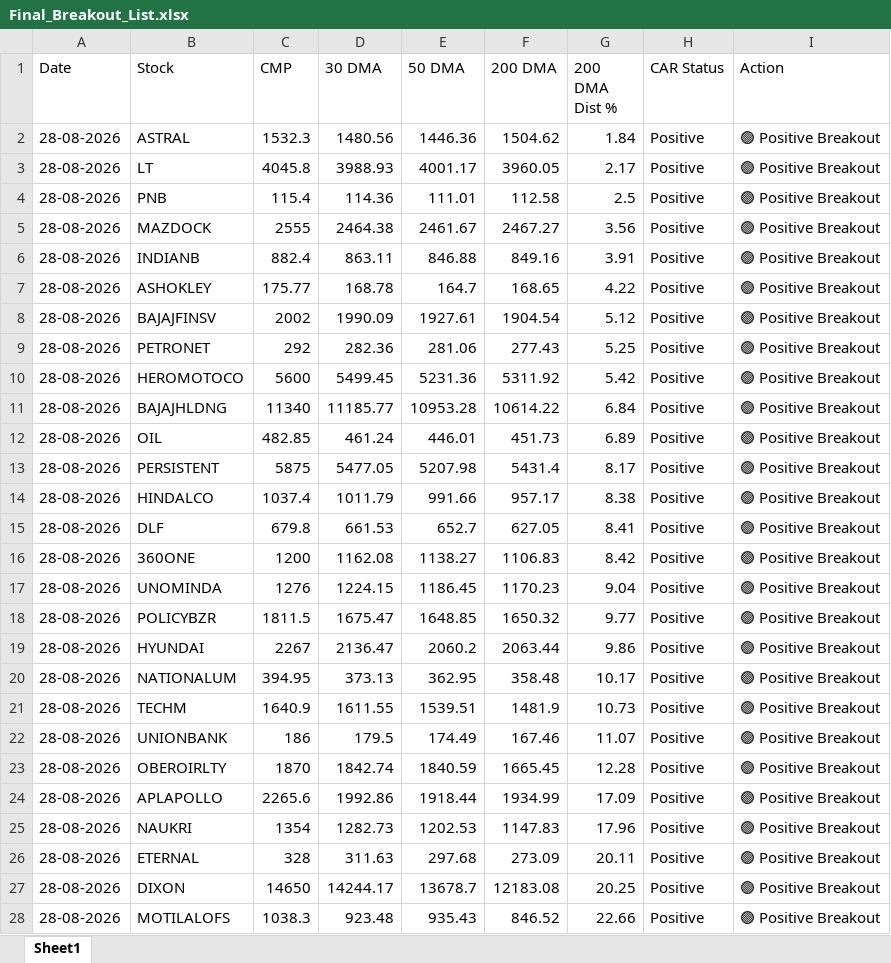
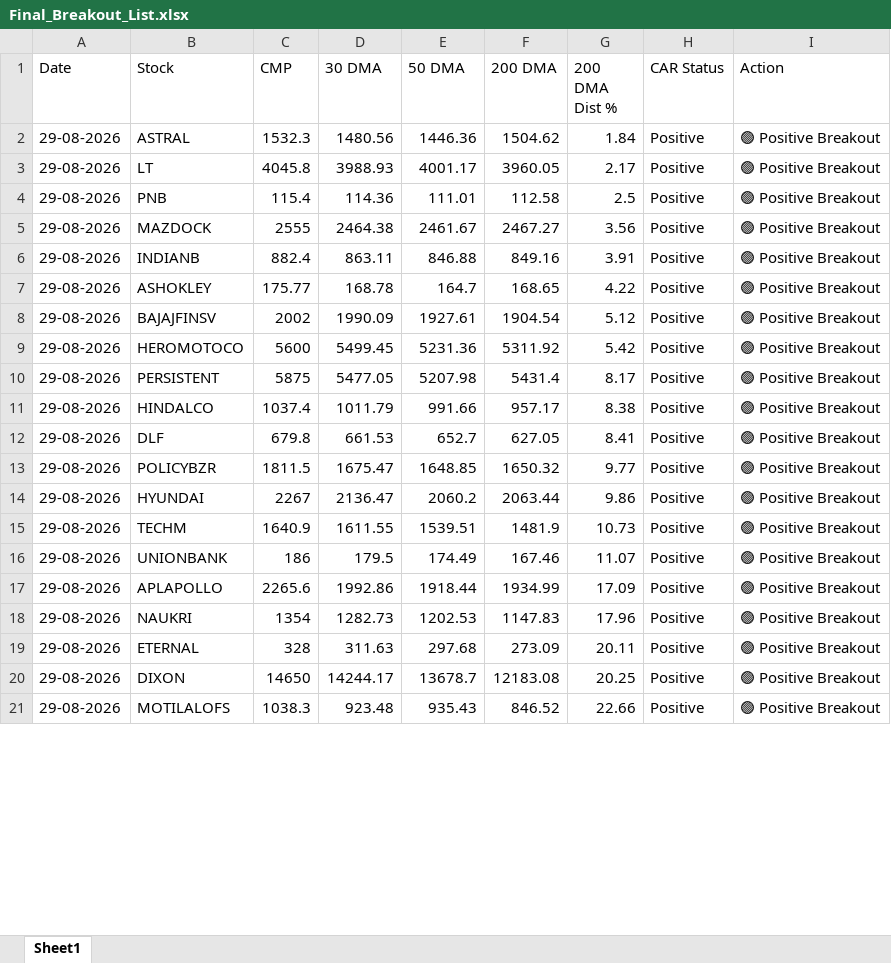
Before and after one commit to chiragkuk24/Final-Stocks, an Excel workbook: Final_Breakout_List.xlsx, sheet Sheet1, drawn as a sheet; only a part is shown; values as stored, in another font and other column widths than the file's, no borders; removed rows and columns are numbered as before the commit, all else as after; the diff covers the shown part only; the diff names each change by its address in the sheet, - before the commit and + after, or states it on an @@ line.

```diff
--- a/Final_Breakout_List.xlsx (sheet Sheet1)
+++ b/Final_Breakout_List.xlsx (sheet Sheet1)
-A2:A8 (Date): 28-08-2026
+A2:A8 (Date): 29-08-2026
-row 9: 28-08-2026 | PETRONET | 292 | 282.36 | 281.06 | 277.43 | 5.25 | Positive | 🟢 Positive Breakout
-A9 (Date): 28-08-2026
+A9 (Date): 29-08-2026
-row 11: 28-08-2026 | BAJAJHLDNG | 11340 | 11185.77 | 10953.28 | 10614.22 | 6.84 | Positive | 🟢 Positive Breakout
-row 12: 28-08-2026 | OIL | 482.85 | 461.24 | 446.01 | 451.73 | 6.89 | Positive | 🟢 Positive Breakout
-A10:A12 (Date): 28-08-2026
+A10:A12 (Date): 29-08-2026
-row 16: 28-08-2026 | 360ONE | 1200 | 1162.08 | 1138.27 | 1106.83 | 8.42 | Positive | 🟢 Positive Breakout
-row 17: 28-08-2026 | UNOMINDA | 1276 | 1224.15 | 1186.45 | 1170.23 | 9.04 | Positive | 🟢 Positive Breakout
-A13:A14 (Date): 28-08-2026
+A13:A14 (Date): 29-08-2026
-row 20: 28-08-2026 | NATIONALUM | 394.95 | 373.13 | 362.95 | 358.48 | 10.17 | Positive | 🟢 Positive Breakout
-A15:A16 (Date): 28-08-2026
+A15:A16 (Date): 29-08-2026
-row 23: 28-08-2026 | OBEROIRLTY | 1870 | 1842.74 | 1840.59 | 1665.45 | 12.28 | Positive | 🟢 Positive Breakout
-A17:A21 (Date): 28-08-2026
+A17:A21 (Date): 29-08-2026
```
Also changed, not shown: 1 edited cell elsewhere in this sheet, Breakout_ML_Quant_Predictions.xlsx, 2 other files.
